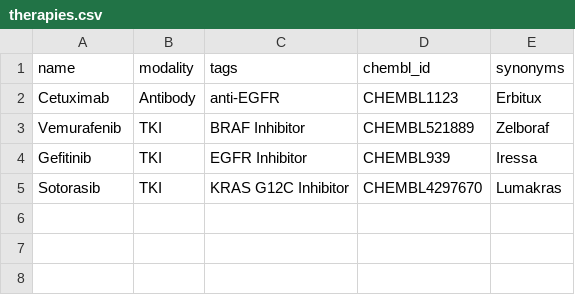
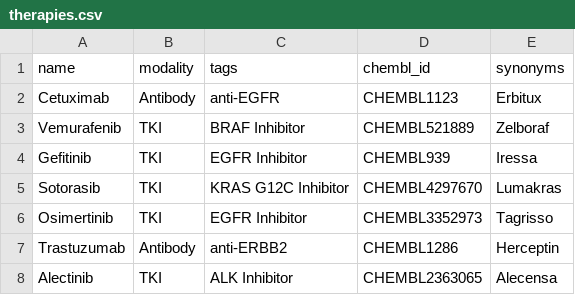
Before and after one commit to ib565/OncoGraph-Engine, a CSV file: data/manual/nodes/therapies.csv, drawn as a sheet.

Commit message:
Update README and data files to enhance cancer biomarker and therapy information
- Added example questions related to biomarkers and therapies in the README.
- Expanded the diseases, genes, therapies, variants, and relationships data files to include additional cancer types, genes, and therapies.
- Improved the relationships data to reflect new insights on variant effects and therapy targets.

```diff
--- a/data/manual/nodes/therapies.csv
+++ b/data/manual/nodes/therapies.csv
@@ -5 +5,4 @@ Gefitinib,TKI,"EGFR Inhibitor",CHEMBL939,Iressa
 Sotorasib,TKI,"KRAS G12C Inhibitor",CHEMBL4297670,Lumakras
+Osimertinib,TKI,"EGFR Inhibitor",CHEMBL3352973,Tagrisso
+Trastuzumab,Antibody,"anti-ERBB2",CHEMBL1286,Herceptin
+Alectinib,TKI,"ALK Inhibitor",CHEMBL2363065,Alecensa
```
Also changed, not shown: data/manual/relationships/affects_response.csv, 6 other files.
